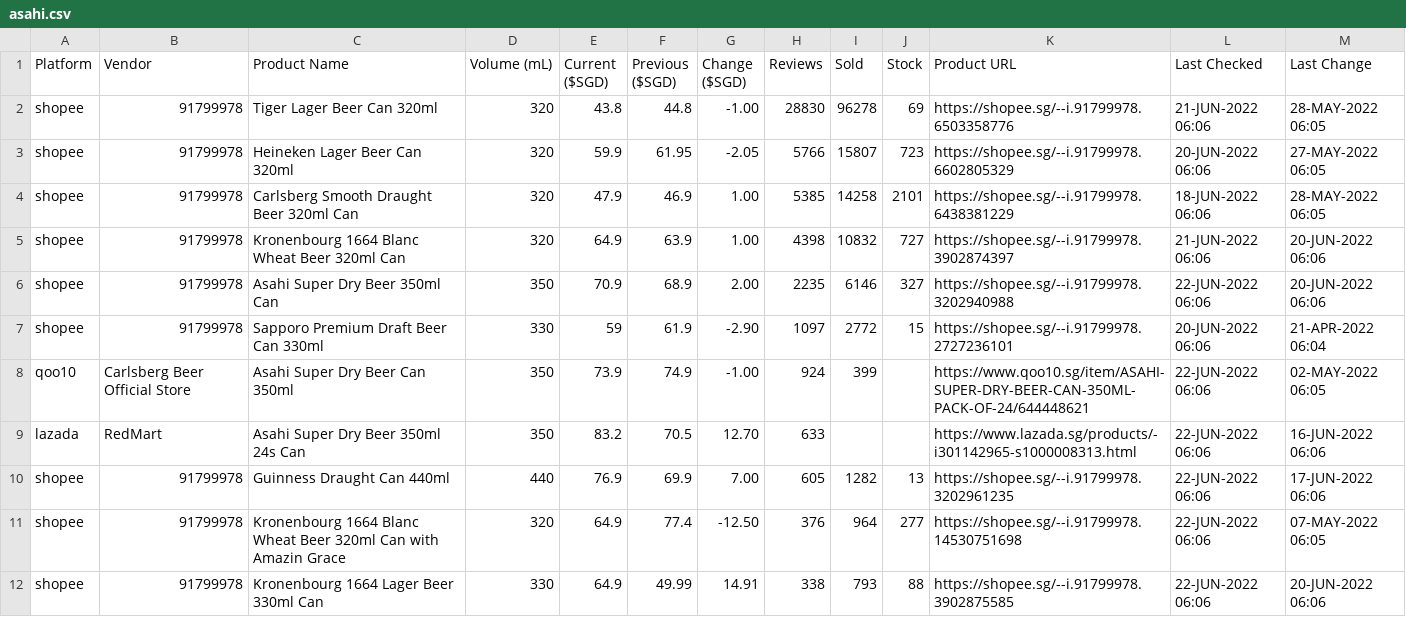
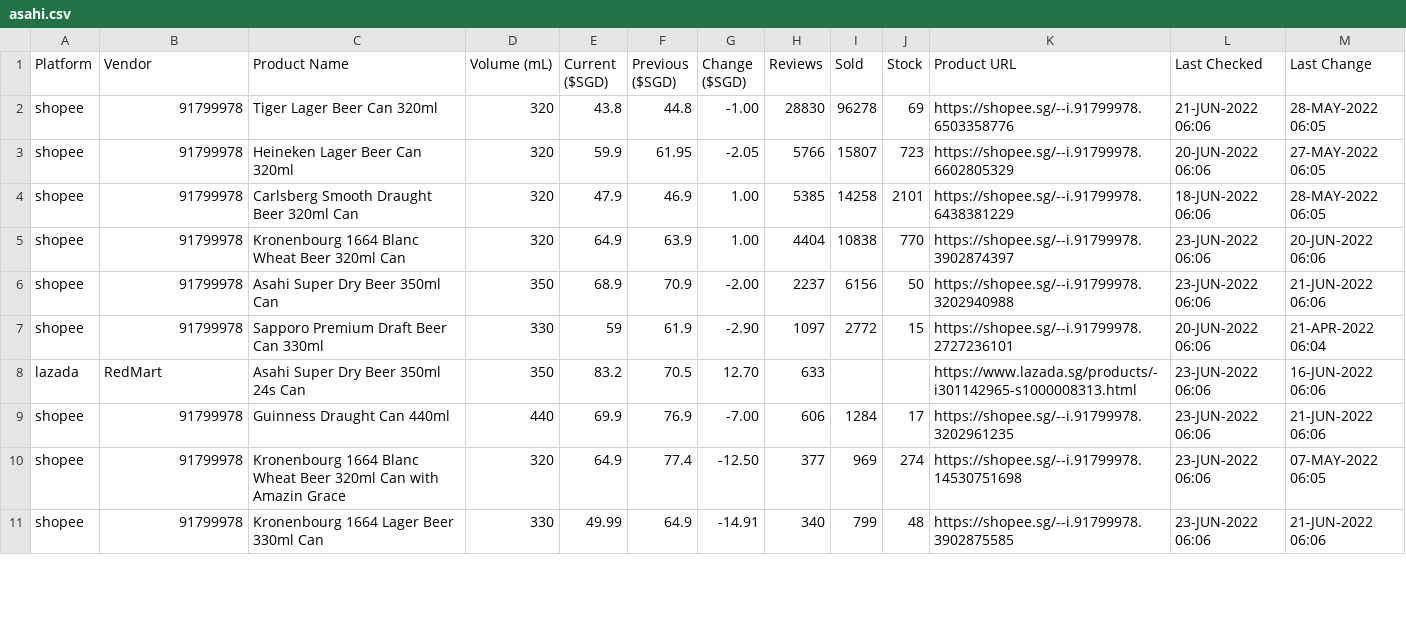
Before and after one commit to ngshiheng/fareview, a CSV file: data/asahi.csv, drawn as a sheet; only a part is shown; the diff covers the shown part only.

```diff
--- a/data/asahi.csv
+++ b/data/asahi.csv
@@ -4,9 +4,8 @@ shopee,91799978,Heineken Lager Beer Can 320ml,320,59.9,61.95,-2.05,5766,15807,72
 shopee,91799978,Carlsberg Smooth Draught Beer 320ml Can,320,47.9,46.9,1.00,5385,14258,2101,https://shopee.sg/--i.91799978.6438381229,18-JUN-2022 06:06,28-MAY-2022 06:05
-shopee,91799978,Kronenbourg 1664 Blanc Wheat Beer 320ml Can,320,64.9,63.9,1.00,4398,10832,727,https://shopee.sg/--i.91799978.3902874397,21-JUN-2022 06:06,20-JUN-2022 06:06
-shopee,91799978,Asahi Super Dry Beer 350ml Can,350,70.9,68.9,2.00,2235,6146,327,https://shopee.sg/--i.91799978.3202940988,22-JUN-2022 06:06,20-JUN-2022 06:06
+shopee,91799978,Kronenbourg 1664 Blanc Wheat Beer 320ml Can,320,64.9,63.9,1.00,4404,10838,770,https://shopee.sg/--i.91799978.3902874397,23-JUN-2022 06:06,20-JUN-2022 06:06
+shopee,91799978,Asahi Super Dry Beer 350ml Can,350,68.9,70.9,-2.00,2237,6156,50,https://shopee.sg/--i.91799978.3202940988,23-JUN-2022 06:06,21-JUN-2022 06:06
 shopee,91799978,Sapporo Premium Draft Beer Can 330ml,330,59,61.9,-2.90,1097,2772,15,https://shopee.sg/--i.91799978.2727236101,20-JUN-2022 06:06,21-APR-2022 06:04
-qoo10,Carlsberg Beer Official Store,Asahi Super Dry Beer Can 350ml,350,73.9,74.9,-1.00,924,399,,https://www.qoo10.sg/item/ASAHI-SUPER-DRY-BEER-CAN-350ML-PACK-OF-24/644448621,22-JUN-2022 06:06,02-MAY-2022 06:05
-lazada,RedMart,Asahi Super Dry Beer 350ml 24s Can,350,83.2,70.5,12.70,633,,,https://www.lazada.sg/products/-i301142965-s1000008313.html,22-JUN-2022 06:06,16-JUN-2022 06:06
-shopee,91799978,Guinness Draught Can 440ml,440,76.9,69.9,7.00,605,1282,13,https://shopee.sg/--i.91799978.3202961235,22-JUN-2022 06:06,17-JUN-2022 06:06
-shopee,91799978,Kronenbourg 1664 Blanc Wheat Beer 320ml Can with Amazin Grace,320,64.9,77.4,-12.50,376,964,277,https://shopee.sg/--i.91799978.14530751698,22-JUN-2022 06:06,07-MAY-2022 06:05
-shopee,91799978,Kronenbourg 1664 Lager Beer 330ml Can,330,64.9,49.99,14.91,338,793,88,https://shopee.sg/--i.91799978.3902875585,22-JUN-2022 06:06,20-JUN-2022 06:06
+lazada,RedMart,Asahi Super Dry Beer 350ml 24s Can,350,83.2,70.5,12.70,633,,,https://www.lazada.sg/products/-i301142965-s1000008313.html,23-JUN-2022 06:06,16-JUN-2022 06:06
+shopee,91799978,Guinness Draught Can 440ml,440,69.9,76.9,-7.00,606,1284,17,https://shopee.sg/--i.91799978.3202961235,23-JUN-2022 06:06,21-JUN-2022 06:06
+shopee,91799978,Kronenbourg 1664 Blanc Wheat Beer 320ml Can with Amazin Grace,320,64.9,77.4,-12.50,377,969,274,https://shopee.sg/--i.91799978.14530751698,23-JUN-2022 06:06,07-MAY-2022 06:05
+shopee,91799978,Kronenbourg 1664 Lager Beer 330ml Can,330,49.99,64.9,-14.91,340,799,48,https://shopee.sg/--i.91799978.3902875585,23-JUN-2022 06:06,21-JUN-2022 06:06
```
Also changed, not shown: 2 added rows, 1 removed row and 24 edited cells elsewhere in this file, data/carlsberg.csv, data/guinness.csv, 2 other files.
